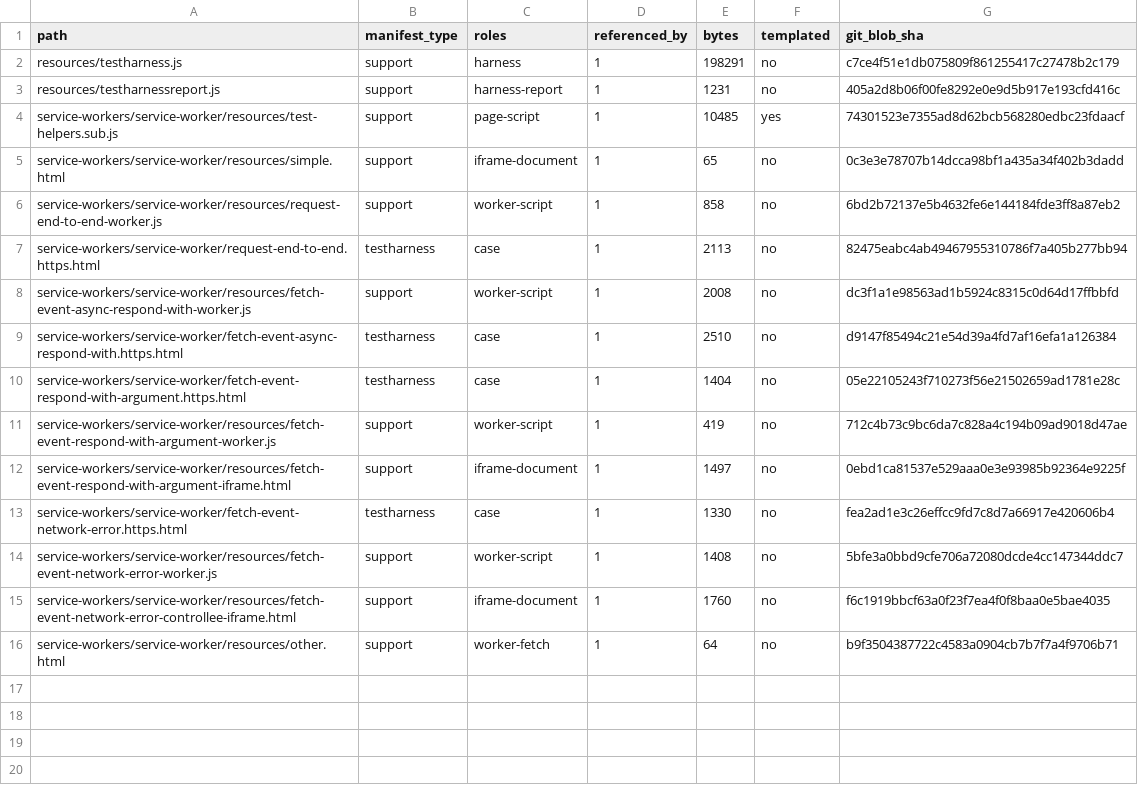
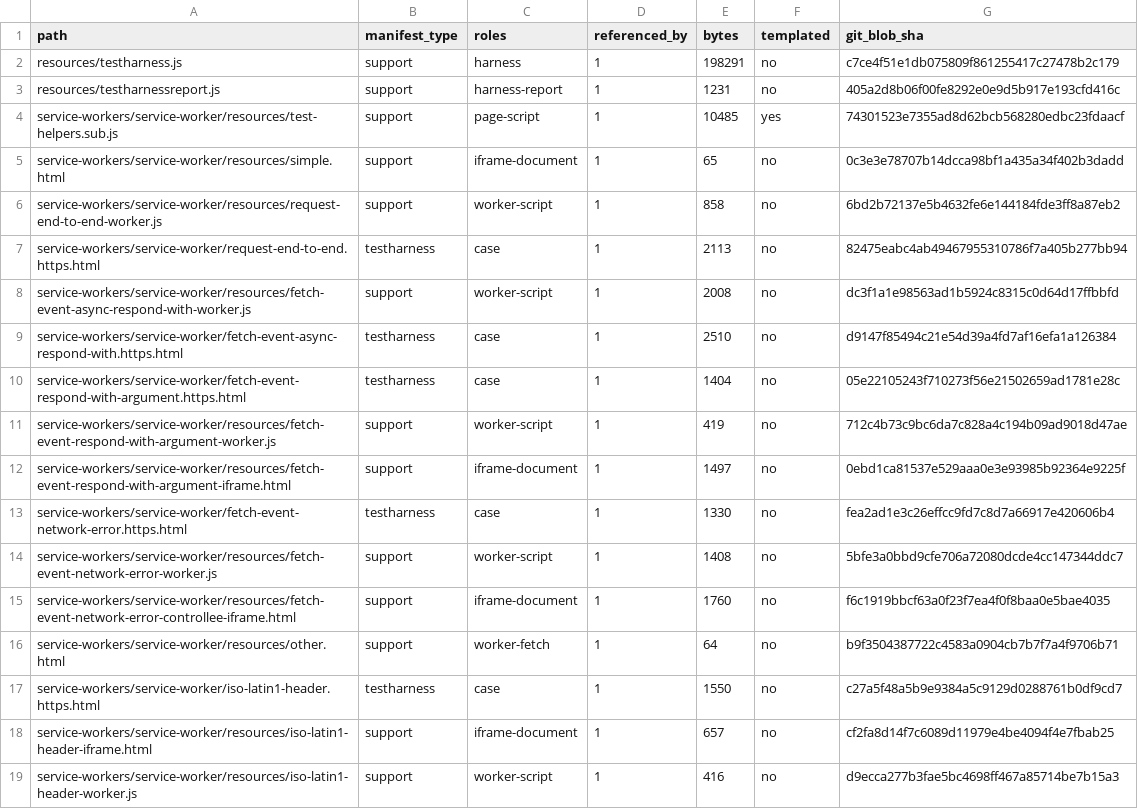
Before and after one commit to leizongmin/ZeroWeb, a TSV file: docs/goal/service-workers/evidence/2026-08-22-m2-fetch-request-end-to-end-assets.tsv, drawn as a sheet; the diff names each change by its address in the sheet, - before the commit and + after, or states it on an @@ line.

Commit message:
Expand service worker fetch header WPT coverage

```diff
--- a/docs/goal/service-workers/evidence/2026-08-22-m2-fetch-request-end-to-end-assets.tsv
+++ b/docs/goal/service-workers/evidence/2026-08-22-m2-fetch-request-end-to-end-assets.tsv
+row 17: service-workers/service-worker/iso-latin1-header.https.html | testharness | case | 1 | 1550 | no | c27a5f48a5b9e9384a5c9129d0288761b0df9cd7
+row 18: service-workers/service-worker/resources/iso-latin1-header-iframe.html | support | iframe-document | 1 | 657 | no | cf2fa8d14f7c6089d11979e4be4094f4e7fbab25
+row 19: service-workers/service-worker/resources/iso-latin1-header-worker.js | support | worker-script | 1 | 416 | no | d9ecca277b3fae5bc4698ff467a85714be7b15a3
```
Also changed, not shown: 9 other files.
